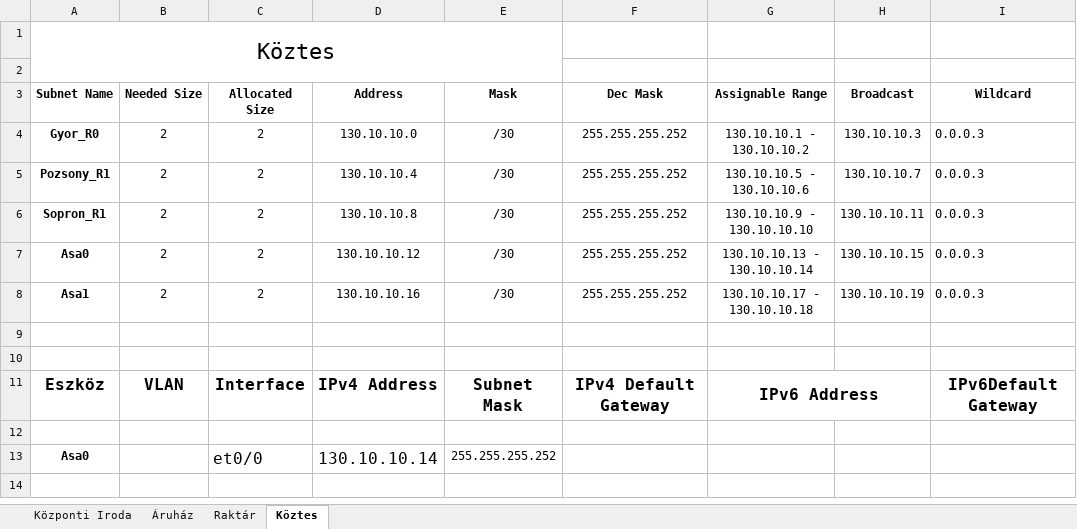
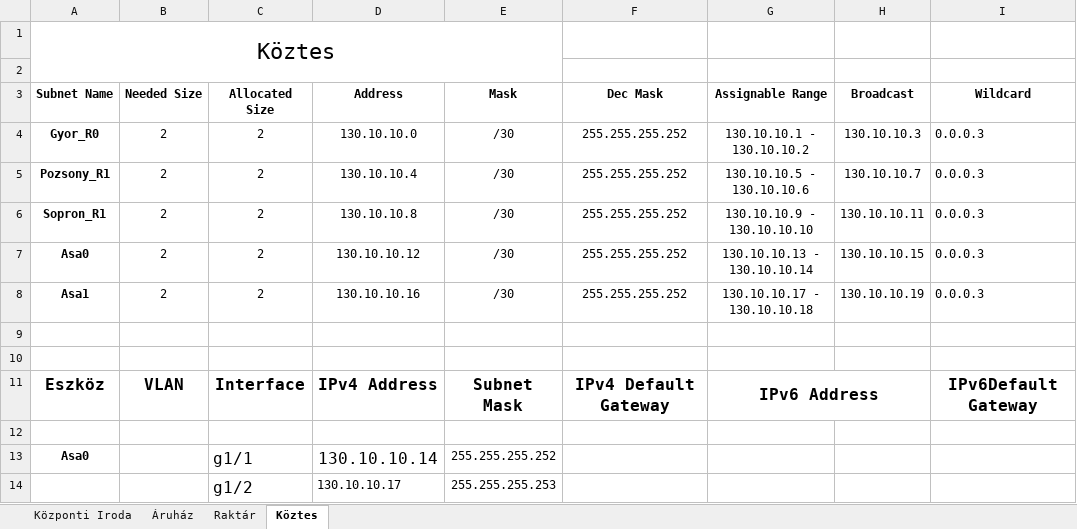
Before and after one commit to LocskaG/Uzemelteto_vizsgaremek_2024, an Excel workbook: IP_cim_kiosztas_akutális.xlsx, sheet Köztes, drawn as a sheet; values as stored, in another font and other column widths than the file's, no borders; the diff names each change by its address in the sheet, - before the commit and + after, or states it on an @@ line.

```diff
--- a/IP_cim_kiosztas_akutális.xlsx (sheet Köztes)
+++ b/IP_cim_kiosztas_akutális.xlsx (sheet Köztes)
-C13 (Allocated Size): et0/0
+C13 (Allocated Size): g1/1
+row 14:  |  | g1/2 | 130.10.10.17 | 255.255.255.253
```
Also changed, not shown: 1 other file.
